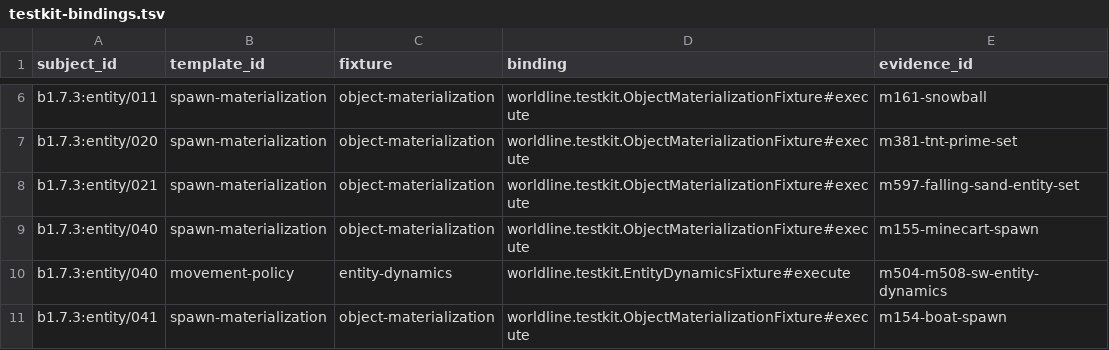
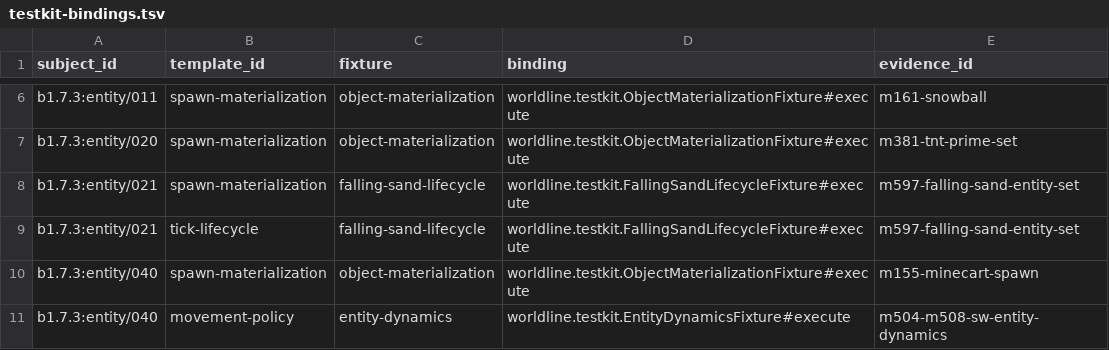
Before and after one commit to lucasrgt/Worldline, a TSV file: behavior/functional-census/b1.7.3/entities/testkit-bindings.tsv, drawn as a sheet; only a part is shown, gaps mark what is left out; the shorter side is filled out with more unchanged rows.

Commit message:
Add complete falling sand lifecycle subsystem

```diff
--- a/behavior/functional-census/b1.7.3/entities/testkit-bindings.tsv
+++ b/behavior/functional-census/b1.7.3/entities/testkit-bindings.tsv
@@ -7,3 +7,4 @@ b1.7.3:entity/011	spawn-materialization	object-materialization	worldline.testkit
 b1.7.3:entity/020	spawn-materialization	object-materialization	worldline.testkit.ObjectMaterializationFixture#execute	m381-tnt-prime-set
-b1.7.3:entity/021	spawn-materialization	object-materialization	worldline.testkit.ObjectMaterializationFixture#execute	m597-falling-sand-entity-set
+b1.7.3:entity/021	spawn-materialization	falling-sand-lifecycle	worldline.testkit.FallingSandLifecycleFixture#execute	m597-falling-sand-entity-set
+b1.7.3:entity/021	tick-lifecycle	falling-sand-lifecycle	worldline.testkit.FallingSandLifecycleFixture#execute	m597-falling-sand-entity-set
 b1.7.3:entity/040	spawn-materialization	object-materialization	worldline.testkit.ObjectMaterializationFixture#execute	m155-minecart-spawn
```
Also changed, not shown: behavior/functional-census/b1.7.3/entities/claims.tsv, 10 other files.
